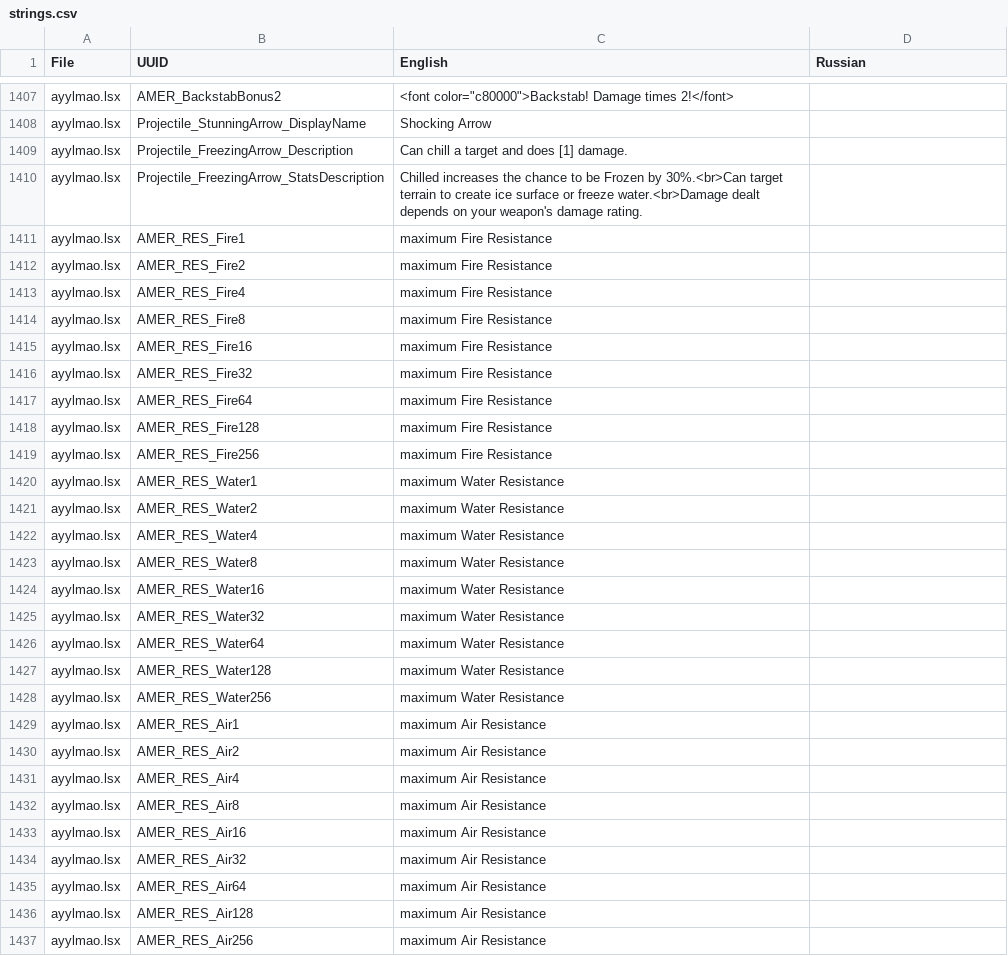
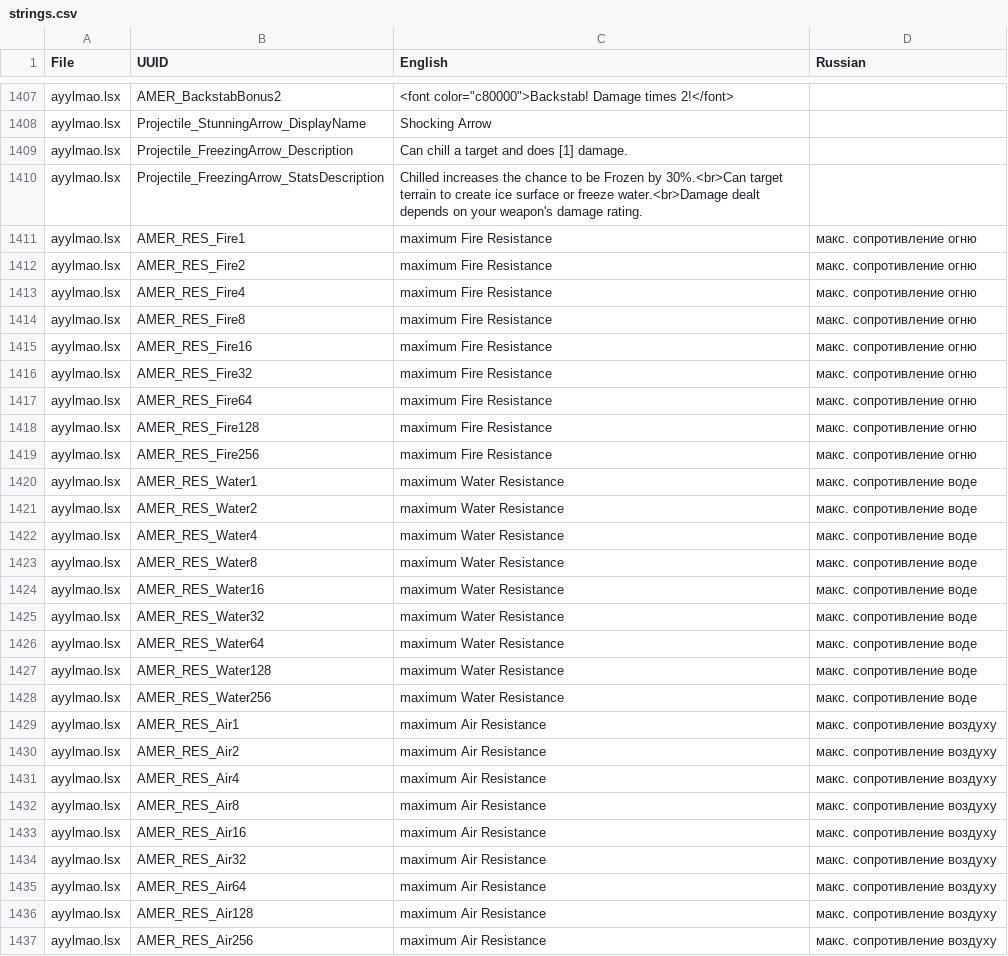
Before and after one commit to refaim/DivOS-EE-ru, a CSV file: EpicEncounters/strings.csv, drawn as a sheet; only a part is shown, gaps mark what is left out; the diff covers the shown part only.

Commit message:
Начинаем переводить ресурсы мода

```diff
--- a/EpicEncounters/strings.csv
+++ b/EpicEncounters/strings.csv
@@ -1410,28 +1410,28 @@ ayylmao.lsx;Projectile_FreezingArrow_Description;Can chill a target and does [1]
 ayylmao.lsx;Projectile_FreezingArrow_StatsDescription;Chilled increases the chance to be Frozen by 30%.<br>Can target terrain to create ice surface or freeze water.<br>Damage dealt depends on your weapon's damage rating.;
-ayylmao.lsx;AMER_RES_Fire1;maximum Fire Resistance;
-ayylmao.lsx;AMER_RES_Fire2;maximum Fire Resistance;
-ayylmao.lsx;AMER_RES_Fire4;maximum Fire Resistance;
-ayylmao.lsx;AMER_RES_Fire8;maximum Fire Resistance;
-ayylmao.lsx;AMER_RES_Fire16;maximum Fire Resistance;
-ayylmao.lsx;AMER_RES_Fire32;maximum Fire Resistance;
-ayylmao.lsx;AMER_RES_Fire64;maximum Fire Resistance;
-ayylmao.lsx;AMER_RES_Fire128;maximum Fire Resistance;
-ayylmao.lsx;AMER_RES_Fire256;maximum Fire Resistance;
-ayylmao.lsx;AMER_RES_Water1;maximum Water Resistance;
-ayylmao.lsx;AMER_RES_Water2;maximum Water Resistance;
-ayylmao.lsx;AMER_RES_Water4;maximum Water Resistance;
-ayylmao.lsx;AMER_RES_Water8;maximum Water Resistance;
-ayylmao.lsx;AMER_RES_Water16;maximum Water Resistance;
-ayylmao.lsx;AMER_RES_Water32;maximum Water Resistance;
-ayylmao.lsx;AMER_RES_Water64;maximum Water Resistance;
-ayylmao.lsx;AMER_RES_Water128;maximum Water Resistance;
-ayylmao.lsx;AMER_RES_Water256;maximum Water Resistance;
-ayylmao.lsx;AMER_RES_Air1;maximum Air Resistance;
-ayylmao.lsx;AMER_RES_Air2;maximum Air Resistance;
-ayylmao.lsx;AMER_RES_Air4;maximum Air Resistance;
-ayylmao.lsx;AMER_RES_Air8;maximum Air Resistance;
-ayylmao.lsx;AMER_RES_Air16;maximum Air Resistance;
-ayylmao.lsx;AMER_RES_Air32;maximum Air Resistance;
-ayylmao.lsx;AMER_RES_Air64;maximum Air Resistance;
-ayylmao.lsx;AMER_RES_Air128;maximum Air Resistance;
-ayylmao.lsx;AMER_RES_Air256;maximum Air Resistance;
+ayylmao.lsx;AMER_RES_Fire1;maximum Fire Resistance;макс. сопротивление огню
+ayylmao.lsx;AMER_RES_Fire2;maximum Fire Resistance;макс. сопротивление огню
+ayylmao.lsx;AMER_RES_Fire4;maximum Fire Resistance;макс. сопротивление огню
+ayylmao.lsx;AMER_RES_Fire8;maximum Fire Resistance;макс. сопротивление огню
+ayylmao.lsx;AMER_RES_Fire16;maximum Fire Resistance;макс. сопротивление огню
+ayylmao.lsx;AMER_RES_Fire32;maximum Fire Resistance;макс. сопротивление огню
+ayylmao.lsx;AMER_RES_Fire64;maximum Fire Resistance;макс. сопротивление огню
+ayylmao.lsx;AMER_RES_Fire128;maximum Fire Resistance;макс. сопротивление огню
+ayylmao.lsx;AMER_RES_Fire256;maximum Fire Resistance;макс. сопротивление огню
+ayylmao.lsx;AMER_RES_Water1;maximum Water Resistance;макс. сопротивление воде
+ayylmao.lsx;AMER_RES_Water2;maximum Water Resistance;макс. сопротивление воде
+ayylmao.lsx;AMER_RES_Water4;maximum Water Resistance;макс. сопротивление воде
+ayylmao.lsx;AMER_RES_Water8;maximum Water Resistance;макс. сопротивление воде
+ayylmao.lsx;AMER_RES_Water16;maximum Water Resistance;макс. сопротивление воде
+ayylmao.lsx;AMER_RES_Water32;maximum Water Resistance;макс. сопротивление воде
+ayylmao.lsx;AMER_RES_Water64;maximum Water Resistance;макс. сопротивление воде
+ayylmao.lsx;AMER_RES_Water128;maximum Water Resistance;макс. сопротивление воде
+ayylmao.lsx;AMER_RES_Water256;maximum Water Resistance;макс. сопротивление воде
+ayylmao.lsx;AMER_RES_Air1;maximum Air Resistance;макс. сопротивление воздуху
+ayylmao.lsx;AMER_RES_Air2;maximum Air Resistance;макс. сопротивление воздуху
+ayylmao.lsx;AMER_RES_Air4;maximum Air Resistance;макс. сопротивление воздуху
+ayylmao.lsx;AMER_RES_Air8;maximum Air Resistance;макс. сопротивление воздуху
+ayylmao.lsx;AMER_RES_Air16;maximum Air Resistance;макс. сопротивление воздуху
+ayylmao.lsx;AMER_RES_Air32;maximum Air Resistance;макс. сопротивление воздуху
+ayylmao.lsx;AMER_RES_Air64;maximum Air Resistance;макс. сопротивление воздуху
+ayylmao.lsx;AMER_RES_Air128;maximum Air Resistance;макс. сопротивление воздуху
+ayylmao.lsx;AMER_RES_Air256;maximum Air Resistance;макс. сопротивление воздуху
```
Also changed, not shown: 148 edited cells elsewhere in this file.
